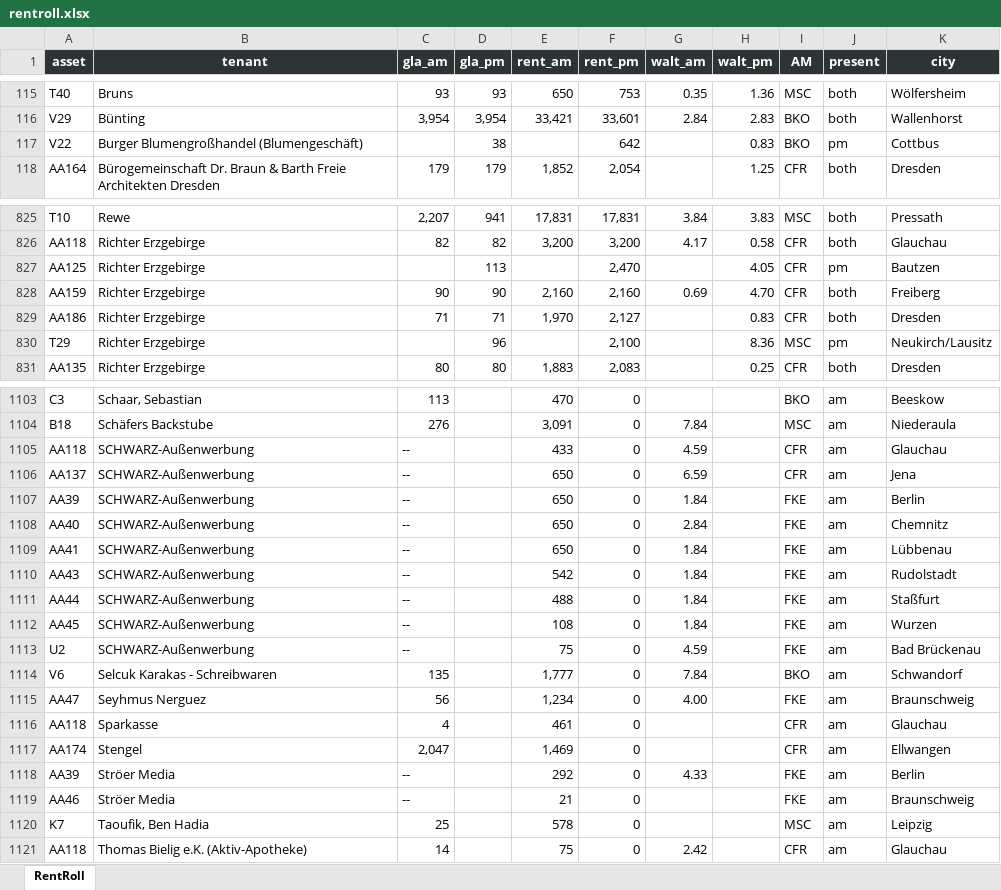
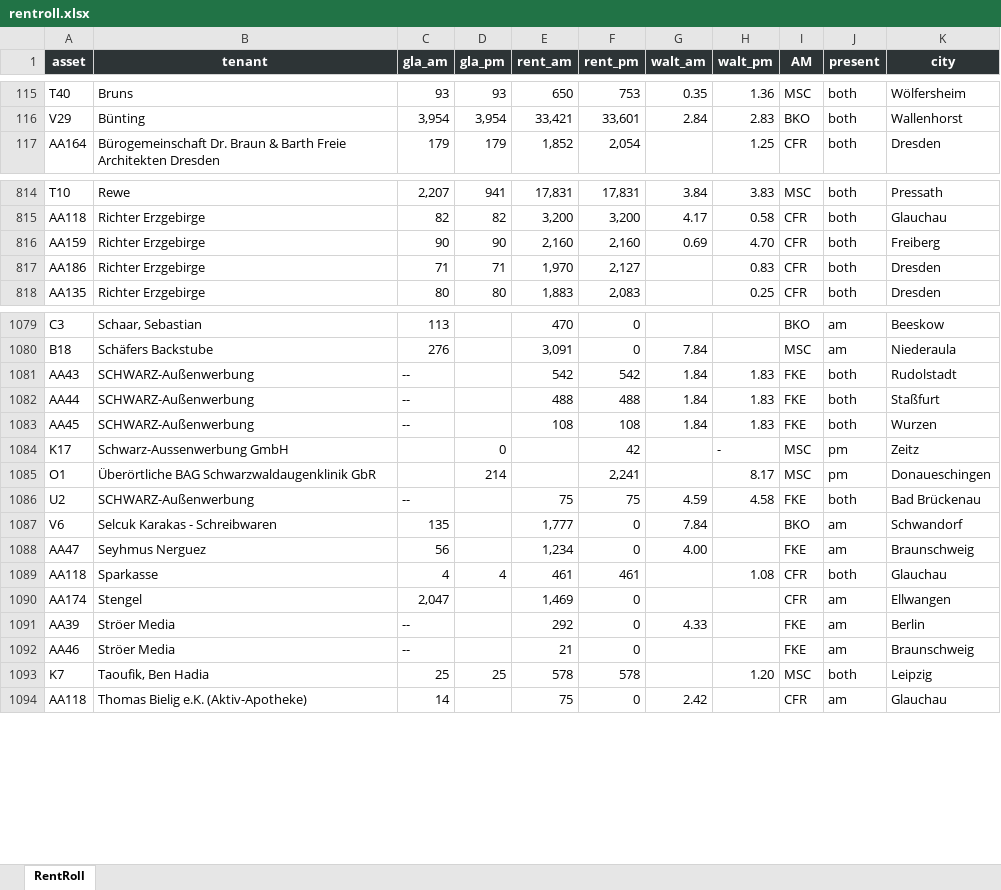
Before and after one commit to brainredefine/rr_abgleich, an Excel workbook: public/data/rentroll.xlsx, sheet RentRoll, drawn as a sheet; only a part is shown, gaps mark what is left out; values as stored, in another font and other column widths than the file's, no borders; removed rows and columns are numbered as before the commit, all else as after; the diff covers the shown part only; the diff names each change by its address in the sheet, - before the commit and + after, or states it on an @@ line.

```diff
--- a/public/data/rentroll.xlsx (sheet RentRoll)
+++ b/public/data/rentroll.xlsx (sheet RentRoll)
-row 117: V22 | Burger Blumengroßhandel (Blumengeschäft) |  | 38 |  | 642 |  | 0.83 | BKO | pm | Cottbus
-row 827: AA125 | Richter Erzgebirge |  | 113 |  | 2,470 |  | 4.05 | CFR | pm | Bautzen
-row 830: T29 | Richter Erzgebirge |  | 96 |  | 2,100 |  | 8.36 | MSC | pm | Neukirch/Lausitz
-row 1105: AA118 | SCHWARZ-Außenwerbung | -- |  | 433 | 0 | 4.59 |  | CFR | am | Glauchau
-row 1106: AA137 | SCHWARZ-Außenwerbung | -- |  | 650 | 0 | 6.59 |  | CFR | am | Jena
-row 1107: AA39 | SCHWARZ-Außenwerbung | -- |  | 650 | 0 | 1.84 |  | FKE | am | Berlin
-row 1108: AA40 | SCHWARZ-Außenwerbung | -- |  | 650 | 0 | 2.84 |  | FKE | am | Chemnitz
-row 1109: AA41 | SCHWARZ-Außenwerbung | -- |  | 650 | 0 | 1.84 |  | FKE | am | Lübbenau
-F1081 (rent_pm): 0
+F1081 (rent_pm): 542
-H1081:H1083 (walt_pm): (empty)
+H1081:H1083 (walt_pm): 1.83
-J1081:J1083 (present): am
+J1081:J1083 (present): both
-F1082 (rent_pm): 0
+F1082 (rent_pm): 488
-F1083 (rent_pm): 0
+F1083 (rent_pm): 108
@@ row 879 moved to row 1084: K17 @@
@@ row 955 moved to row 1085: O1 @@
-F1086 (rent_pm): 0
+F1086 (rent_pm): 75
-H1086 (walt_pm): (empty)
+H1086 (walt_pm): 4.58
-J1086 (present): am
+J1086 (present): both
-D1089 (gla_pm): (empty)
+D1089 (gla_pm): 4
-F1089 (rent_pm): 0
+F1089 (rent_pm): 461
-H1089 (walt_pm): (empty)
+H1089 (walt_pm): 1.08
-J1089 (present): am
+J1089 (present): both
-D1093 (gla_pm): (empty)
+D1093 (gla_pm): 25
-F1093 (rent_pm): 0
+F1093 (rent_pm): 578
-H1093 (walt_pm): (empty)
+H1093 (walt_pm): 1.20
-J1093 (present): am
+J1093 (present): both
```
Also changed, not shown: 2 added rows, 21 removed rows and 80 edited cells elsewhere in this sheet, 1 other file.
